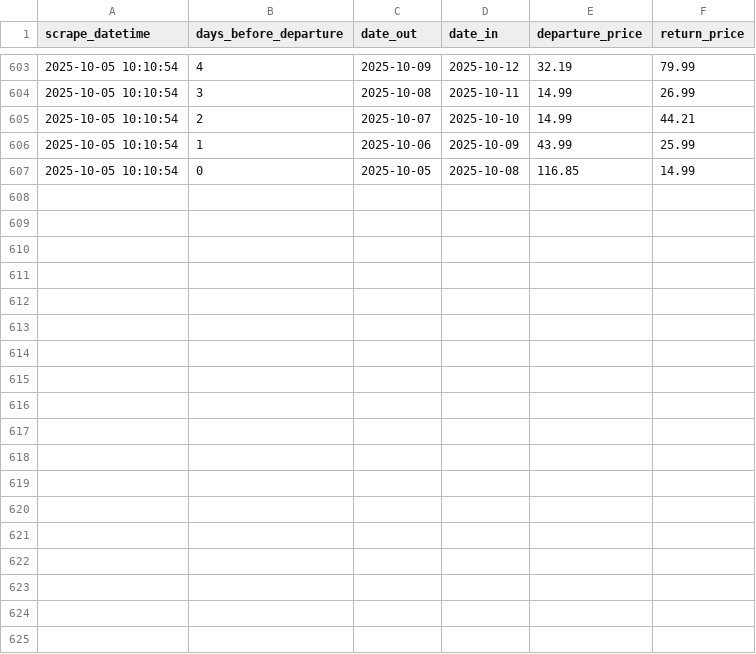
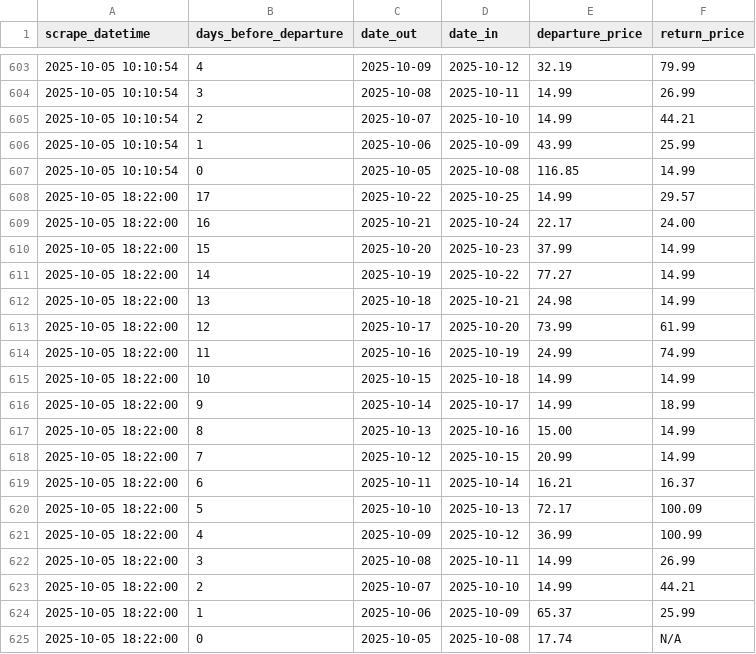
Before and after one commit to FraneCal/Ryanair-Scraper-DaaS, a CSV file: ryanair_LON_BCN.csv, drawn as a sheet; only a part is shown, gaps mark what is left out.

```diff
--- a/ryanair_LON_BCN.csv
+++ b/ryanair_LON_BCN.csv
@@ -607 +607,19 @@ scrape_datetime,days_before_departure,date_out,date_in,departure_price,return_pr
 2025-10-05 10:10:54,0,2025-10-05,2025-10-08,116.85,14.99
+2025-10-05 18:22:00,17,2025-10-22,2025-10-25,14.99,29.57
+2025-10-05 18:22:00,16,2025-10-21,2025-10-24,22.17,24.00
+2025-10-05 18:22:00,15,2025-10-20,2025-10-23,37.99,14.99
+2025-10-05 18:22:00,14,2025-10-19,2025-10-22,77.27,14.99
+2025-10-05 18:22:00,13,2025-10-18,2025-10-21,24.98,14.99
+2025-10-05 18:22:00,12,2025-10-17,2025-10-20,73.99,61.99
+2025-10-05 18:22:00,11,2025-10-16,2025-10-19,24.99,74.99
+2025-10-05 18:22:00,10,2025-10-15,2025-10-18,14.99,14.99
+2025-10-05 18:22:00,9,2025-10-14,2025-10-17,14.99,18.99
+2025-10-05 18:22:00,8,2025-10-13,2025-10-16,15.00,14.99
+2025-10-05 18:22:00,7,2025-10-12,2025-10-15,20.99,14.99
+2025-10-05 18:22:00,6,2025-10-11,2025-10-14,16.21,16.37
+2025-10-05 18:22:00,5,2025-10-10,2025-10-13,72.17,100.09
+2025-10-05 18:22:00,4,2025-10-09,2025-10-12,36.99,100.99
+2025-10-05 18:22:00,3,2025-10-08,2025-10-11,14.99,26.99
+2025-10-05 18:22:00,2,2025-10-07,2025-10-10,14.99,44.21
+2025-10-05 18:22:00,1,2025-10-06,2025-10-09,65.37,25.99
+2025-10-05 18:22:00,0,2025-10-05,2025-10-08,17.74,N/A
```
Also changed, not shown: 1 other file.
